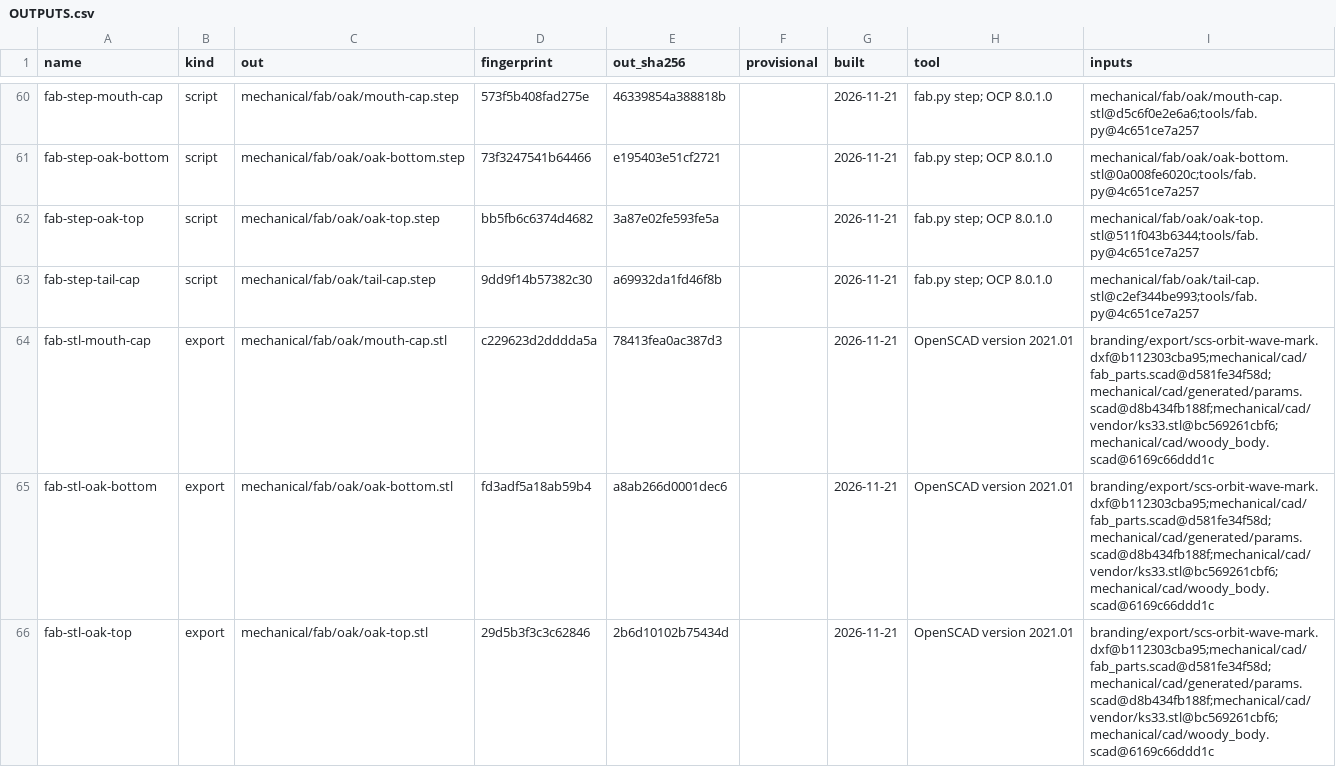
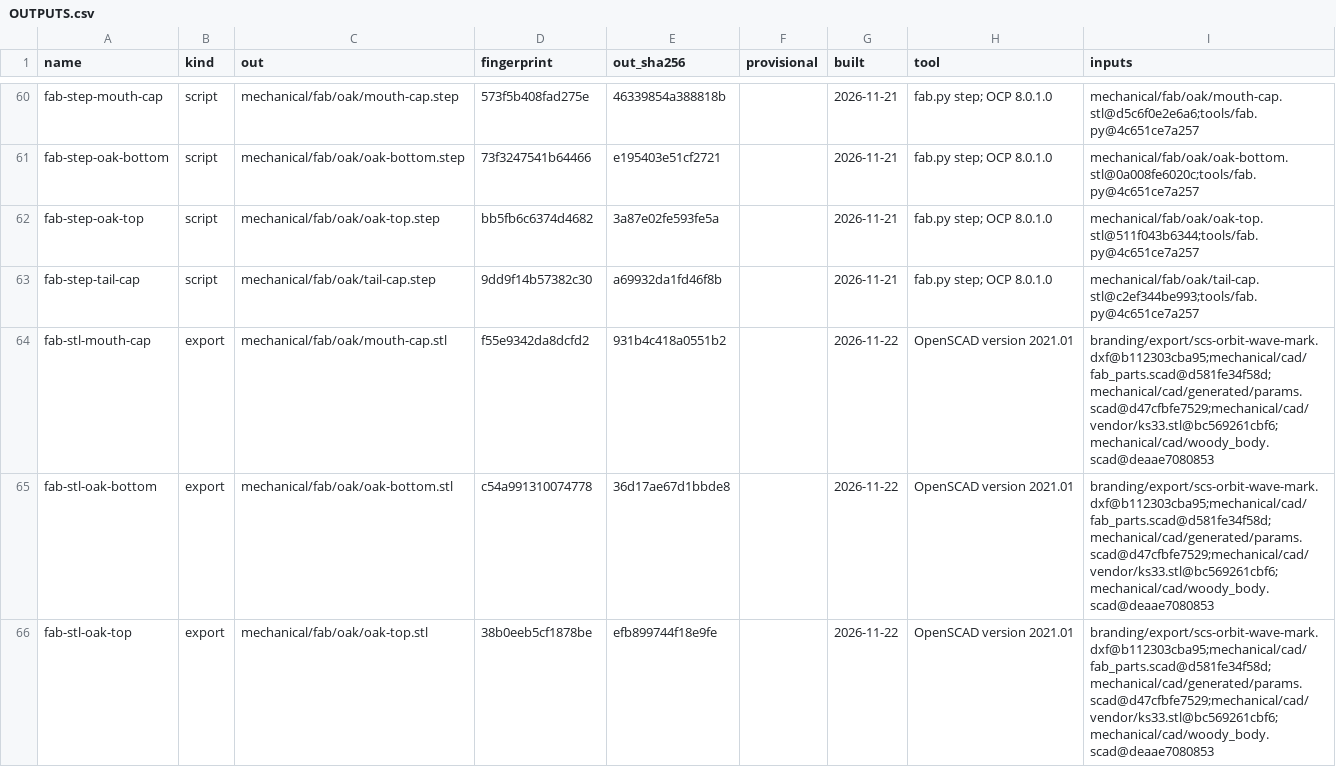
Before and after one commit to jeffmhopkins/Woody, a CSV file: mechanical/OUTPUTS.csv, drawn as a sheet; only a part is shown, gaps mark what is left out; the diff covers the shown part only.

```diff
--- a/mechanical/OUTPUTS.csv
+++ b/mechanical/OUTPUTS.csv
@@ -63,4 +63,4 @@ fab-step-oak-top,script,mechanical/fab/oak/oak-top.step,bb5fb6c6374d4682,3a87e02
 fab-step-tail-cap,script,mechanical/fab/oak/tail-cap.step,9dd9f14b57382c30,a69932da1fd46f8b,,2026-11-21,fab.py step; OCP 8.0.1.0,mechanical/fab/oak/tail-cap.stl@c2ef344be993;tools/fab.py@4c651ce7a257
-fab-stl-mouth-cap,export,mechanical/fab/oak/mouth-cap.stl,c229623d2dddda5a,78413fea0ac387d3,,2026-11-21,OpenSCAD version 2021.01,branding/export/scs-orbit-wave-mark.dxf@b112303cba95;mechanical/cad/fab_parts.scad@d581fe34f58d;mechanical/cad/generated/params.scad@d8b434fb188f;mechanical/cad/vendor/ks33.stl@bc569261cbf6;mechanical/cad/woody_body.scad@6169c66ddd1c
-fab-stl-oak-bottom,export,mechanical/fab/oak/oak-bottom.stl,fd3adf5a18ab59b4,a8ab266d0001dec6,,2026-11-21,OpenSCAD version 2021.01,branding/export/scs-orbit-wave-mark.dxf@b112303cba95;mechanical/cad/fab_parts.scad@d581fe34f58d;mechanical/cad/generated/params.scad@d8b434fb188f;mechanical/cad/vendor/ks33.stl@bc569261cbf6;mechanical/cad/woody_body.scad@6169c66ddd1c
-fab-stl-oak-top,export,mechanical/fab/oak/oak-top.stl,29d5b3f3c3c62846,2b6d10102b75434d,,2026-11-21,OpenSCAD version 2021.01,branding/export/scs-orbit-wave-mark.dxf@b112303cba95;mechanical/cad/fab_parts.scad@d581fe34f58d;mechanical/cad/generated/params.scad@d8b434fb188f;mechanical/cad/vendor/ks33.stl@bc569261cbf6;mechanical/cad/woody_body.scad@6169c66ddd1c
+fab-stl-mouth-cap,export,mechanical/fab/oak/mouth-cap.stl,f55e9342da8dcfd2,931b4c418a0551b2,,2026-11-22,OpenSCAD version 2021.01,branding/export/scs-orbit-wave-mark.dxf@b112303cba95;mechanical/cad/fab_parts.scad@d581fe34f58d;mechanical/cad/generated/params.scad@d47cfbfe7529;mechanical/cad/vendor/ks33.stl@bc569261cbf6;mechanical/cad/woody_body.scad@deaae7080853
+fab-stl-oak-bottom,export,mechanical/fab/oak/oak-bottom.stl,c54a991310074778,36d17ae67d1bbde8,,2026-11-22,OpenSCAD version 2021.01,branding/export/scs-orbit-wave-mark.dxf@b112303cba95;mechanical/cad/fab_parts.scad@d581fe34f58d;mechanical/cad/generated/params.scad@d47cfbfe7529;mechanical/cad/vendor/ks33.stl@bc569261cbf6;mechanical/cad/woody_body.scad@deaae7080853
+fab-stl-oak-top,export,mechanical/fab/oak/oak-top.stl,38b0eeb5cf1878be,efb899744f18e9fe,,2026-11-22,OpenSCAD version 2021.01,branding/export/scs-orbit-wave-mark.dxf@b112303cba95;mechanical/cad/fab_parts.scad@d581fe34f58d;mechanical/cad/generated/params.scad@d47cfbfe7529;mechanical/cad/vendor/ks33.stl@bc569261cbf6;mechanical/cad/woody_body.scad@deaae7080853
```
Also changed, not shown: 64 edited cells elsewhere in this file, 13 other files.
